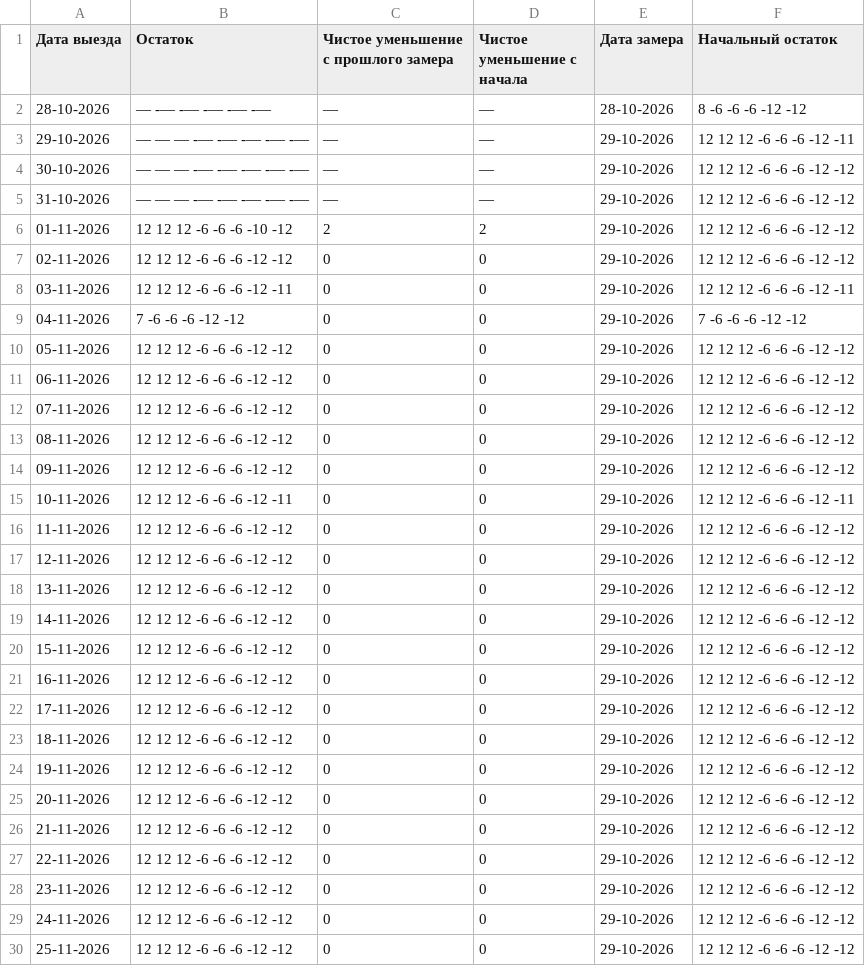
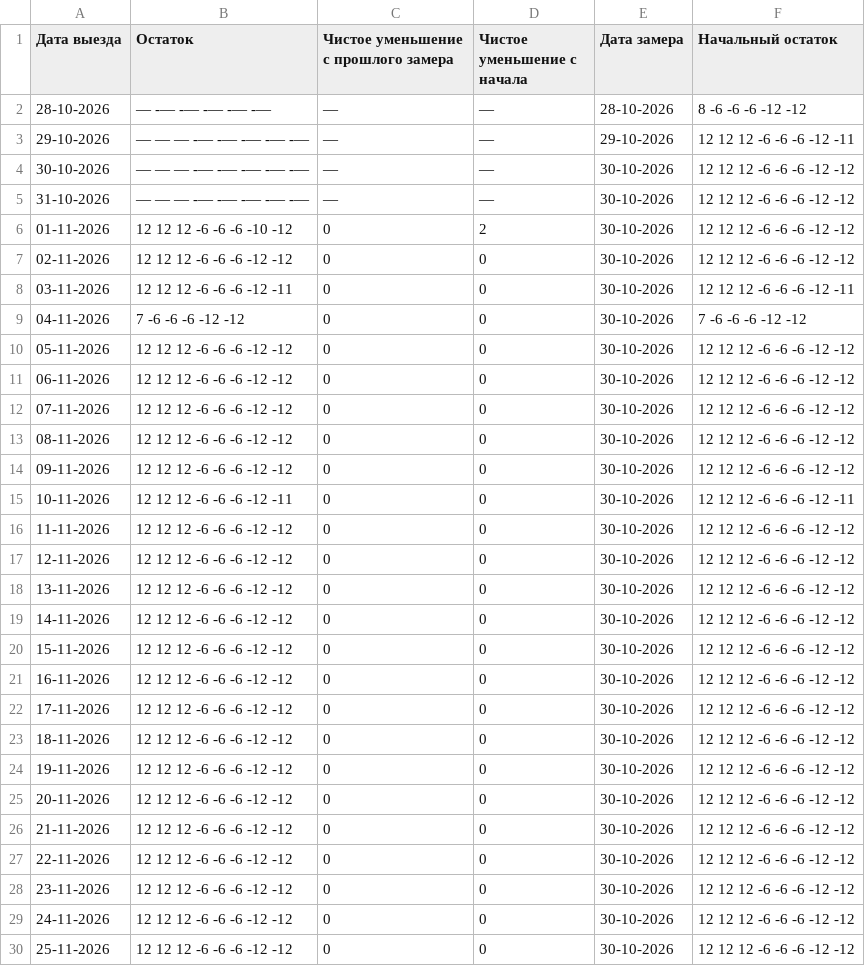
Before and after one commit to AntonioSkin/tripster-visitors-monitor, a CSV file: data/calendar_history/dmitry/summary.csv, drawn as a sheet; only a part is shown; the diff covers the shown part only.

```diff
--- a/data/calendar_history/dmitry/summary.csv
+++ b/data/calendar_history/dmitry/summary.csv
@@ -3,28 +3,28 @@
 29-10-2026,— — — -— -— -— -— -—,—,—,29-10-2026,12 12 12 -6 -6 -6 -12 -11
-30-10-2026,— — — -— -— -— -— -—,—,—,29-10-2026,12 12 12 -6 -6 -6 -12 -12
-31-10-2026,— — — -— -— -— -— -—,—,—,29-10-2026,12 12 12 -6 -6 -6 -12 -12
-01-11-2026,12 12 12 -6 -6 -6 -10 -12,2,2,29-10-2026,12 12 12 -6 -6 -6 -12 -12
-02-11-2026,12 12 12 -6 -6 -6 -12 -12,0,0,29-10-2026,12 12 12 -6 -6 -6 -12 -12
-03-11-2026,12 12 12 -6 -6 -6 -12 -11,0,0,29-10-2026,12 12 12 -6 -6 -6 -12 -11
-04-11-2026,7 -6 -6 -6 -12 -12,0,0,29-10-2026,7 -6 -6 -6 -12 -12
-05-11-2026,12 12 12 -6 -6 -6 -12 -12,0,0,29-10-2026,12 12 12 -6 -6 -6 -12 -12
-06-11-2026,12 12 12 -6 -6 -6 -12 -12,0,0,29-10-2026,12 12 12 -6 -6 -6 -12 -12
-07-11-2026,12 12 12 -6 -6 -6 -12 -12,0,0,29-10-2026,12 12 12 -6 -6 -6 -12 -12
-08-11-2026,12 12 12 -6 -6 -6 -12 -12,0,0,29-10-2026,12 12 12 -6 -6 -6 -12 -12
-09-11-2026,12 12 12 -6 -6 -6 -12 -12,0,0,29-10-2026,12 12 12 -6 -6 -6 -12 -12
-10-11-2026,12 12 12 -6 -6 -6 -12 -11,0,0,29-10-2026,12 12 12 -6 -6 -6 -12 -11
-11-11-2026,12 12 12 -6 -6 -6 -12 -12,0,0,29-10-2026,12 12 12 -6 -6 -6 -12 -12
-12-11-2026,12 12 12 -6 -6 -6 -12 -12,0,0,29-10-2026,12 12 12 -6 -6 -6 -12 -12
-13-11-2026,12 12 12 -6 -6 -6 -12 -12,0,0,29-10-2026,12 12 12 -6 -6 -6 -12 -12
-14-11-2026,12 12 12 -6 -6 -6 -12 -12,0,0,29-10-2026,12 12 12 -6 -6 -6 -12 -12
-15-11-2026,12 12 12 -6 -6 -6 -12 -12,0,0,29-10-2026,12 12 12 -6 -6 -6 -12 -12
-16-11-2026,12 12 12 -6 -6 -6 -12 -12,0,0,29-10-2026,12 12 12 -6 -6 -6 -12 -12
-17-11-2026,12 12 12 -6 -6 -6 -12 -12,0,0,29-10-2026,12 12 12 -6 -6 -6 -12 -12
-18-11-2026,12 12 12 -6 -6 -6 -12 -12,0,0,29-10-2026,12 12 12 -6 -6 -6 -12 -12
-19-11-2026,12 12 12 -6 -6 -6 -12 -12,0,0,29-10-2026,12 12 12 -6 -6 -6 -12 -12
-20-11-2026,12 12 12 -6 -6 -6 -12 -12,0,0,29-10-2026,12 12 12 -6 -6 -6 -12 -12
-21-11-2026,12 12 12 -6 -6 -6 -12 -12,0,0,29-10-2026,12 12 12 -6 -6 -6 -12 -12
-22-11-2026,12 12 12 -6 -6 -6 -12 -12,0,0,29-10-2026,12 12 12 -6 -6 -6 -12 -12
-23-11-2026,12 12 12 -6 -6 -6 -12 -12,0,0,29-10-2026,12 12 12 -6 -6 -6 -12 -12
-24-11-2026,12 12 12 -6 -6 -6 -12 -12,0,0,29-10-2026,12 12 12 -6 -6 -6 -12 -12
-25-11-2026,12 12 12 -6 -6 -6 -12 -12,0,0,29-10-2026,12 12 12 -6 -6 -6 -12 -12
+30-10-2026,— — — -— -— -— -— -—,—,—,30-10-2026,12 12 12 -6 -6 -6 -12 -12
+31-10-2026,— — — -— -— -— -— -—,—,—,30-10-2026,12 12 12 -6 -6 -6 -12 -12
+01-11-2026,12 12 12 -6 -6 -6 -10 -12,0,2,30-10-2026,12 12 12 -6 -6 -6 -12 -12
+02-11-2026,12 12 12 -6 -6 -6 -12 -12,0,0,30-10-2026,12 12 12 -6 -6 -6 -12 -12
+03-11-2026,12 12 12 -6 -6 -6 -12 -11,0,0,30-10-2026,12 12 12 -6 -6 -6 -12 -11
+04-11-2026,7 -6 -6 -6 -12 -12,0,0,30-10-2026,7 -6 -6 -6 -12 -12
+05-11-2026,12 12 12 -6 -6 -6 -12 -12,0,0,30-10-2026,12 12 12 -6 -6 -6 -12 -12
+06-11-2026,12 12 12 -6 -6 -6 -12 -12,0,0,30-10-2026,12 12 12 -6 -6 -6 -12 -12
+07-11-2026,12 12 12 -6 -6 -6 -12 -12,0,0,30-10-2026,12 12 12 -6 -6 -6 -12 -12
+08-11-2026,12 12 12 -6 -6 -6 -12 -12,0,0,30-10-2026,12 12 12 -6 -6 -6 -12 -12
+09-11-2026,12 12 12 -6 -6 -6 -12 -12,0,0,30-10-2026,12 12 12 -6 -6 -6 -12 -12
+10-11-2026,12 12 12 -6 -6 -6 -12 -11,0,0,30-10-2026,12 12 12 -6 -6 -6 -12 -11
+11-11-2026,12 12 12 -6 -6 -6 -12 -12,0,0,30-10-2026,12 12 12 -6 -6 -6 -12 -12
+12-11-2026,12 12 12 -6 -6 -6 -12 -12,0,0,30-10-2026,12 12 12 -6 -6 -6 -12 -12
+13-11-2026,12 12 12 -6 -6 -6 -12 -12,0,0,30-10-2026,12 12 12 -6 -6 -6 -12 -12
+14-11-2026,12 12 12 -6 -6 -6 -12 -12,0,0,30-10-2026,12 12 12 -6 -6 -6 -12 -12
+15-11-2026,12 12 12 -6 -6 -6 -12 -12,0,0,30-10-2026,12 12 12 -6 -6 -6 -12 -12
+16-11-2026,12 12 12 -6 -6 -6 -12 -12,0,0,30-10-2026,12 12 12 -6 -6 -6 -12 -12
+17-11-2026,12 12 12 -6 -6 -6 -12 -12,0,0,30-10-2026,12 12 12 -6 -6 -6 -12 -12
+18-11-2026,12 12 12 -6 -6 -6 -12 -12,0,0,30-10-2026,12 12 12 -6 -6 -6 -12 -12
+19-11-2026,12 12 12 -6 -6 -6 -12 -12,0,0,30-10-2026,12 12 12 -6 -6 -6 -12 -12
+20-11-2026,12 12 12 -6 -6 -6 -12 -12,0,0,30-10-2026,12 12 12 -6 -6 -6 -12 -12
+21-11-2026,12 12 12 -6 -6 -6 -12 -12,0,0,30-10-2026,12 12 12 -6 -6 -6 -12 -12
+22-11-2026,12 12 12 -6 -6 -6 -12 -12,0,0,30-10-2026,12 12 12 -6 -6 -6 -12 -12
+23-11-2026,12 12 12 -6 -6 -6 -12 -12,0,0,30-10-2026,12 12 12 -6 -6 -6 -12 -12
+24-11-2026,12 12 12 -6 -6 -6 -12 -12,0,0,30-10-2026,12 12 12 -6 -6 -6 -12 -12
+25-11-2026,12 12 12 -6 -6 -6 -12 -12,0,0,30-10-2026,12 12 12 -6 -6 -6 -12 -12
```
Also changed, not shown: 1 added row and 151 edited cells elsewhere in this file, data/calendar_history/51192/summary.csv, data/calendar_history/96862/summary.csv, 25 other files.
